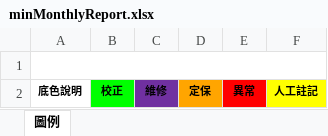
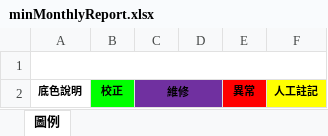
Before and after one commit to karateboy/TSMC_AQMS, an Excel workbook: report_template/minMonthlyReport.xlsx, sheet 圖例, drawn as a sheet; values as stored, in another font and other column widths than the file's, no borders; the diff names each change by its address in the sheet, - before the commit and + after, or states it on an @@ line.

Commit message:
1. GPS monitor locationForm 2. Legend. (remove maintain) 3. History report default start 4. wording 5. Fix over law standard bug

```diff
--- a/report_template/minMonthlyReport.xlsx (sheet 圖例)
+++ b/report_template/minMonthlyReport.xlsx (sheet 圖例)
+C2:D2 merged
-D2: 定保
+D2: (empty)
-D2 fill: #FFA500
+D2 fill: #7030A0
```
Also changed, not shown: report_template/all_daily_report.xlsx, report_template/daily_report.xlsx, 17 other files.
